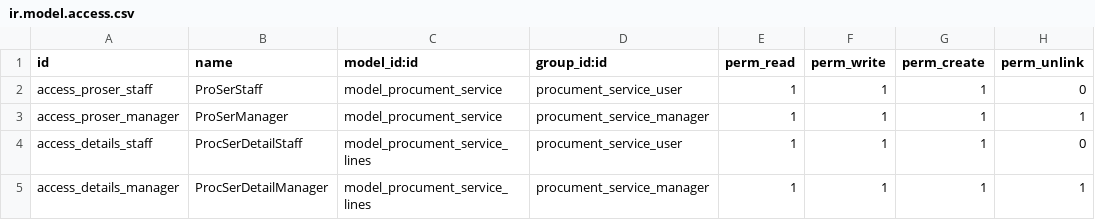
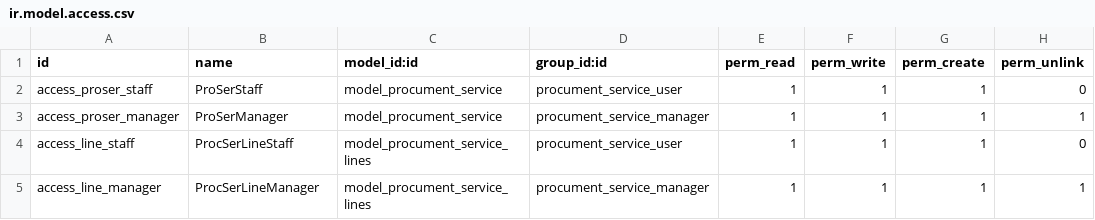
Before and after one commit to TranNhutTien/Nhom2, a CSV file: custom_addons/procument_service/security/ir.model.access.csv, drawn as a sheet.

Commit message:
Chỉnh sửa

```diff
--- a/custom_addons/procument_service/security/ir.model.access.csv
+++ b/custom_addons/procument_service/security/ir.model.access.csv
@@ -3,3 +3,3 @@ access_proser_staff,ProSerStaff,model_procument_service,procument_service_user,1
 access_proser_manager,ProSerManager,model_procument_service,procument_service_manager,1,1,1,1
-access_details_staff,ProcSerDetailStaff,model_procument_service_lines,procument_service_user,1,1,1,0
-access_details_manager,ProcSerDetailManager,model_procument_service_lines,procument_service_manager,1,1,1,1
+access_line_staff,ProcSerLineStaff,model_procument_service_lines,procument_service_user,1,1,1,0
+access_line_manager,ProcSerLineManager,model_procument_service_lines,procument_service_manager,1,1,1,1
```
